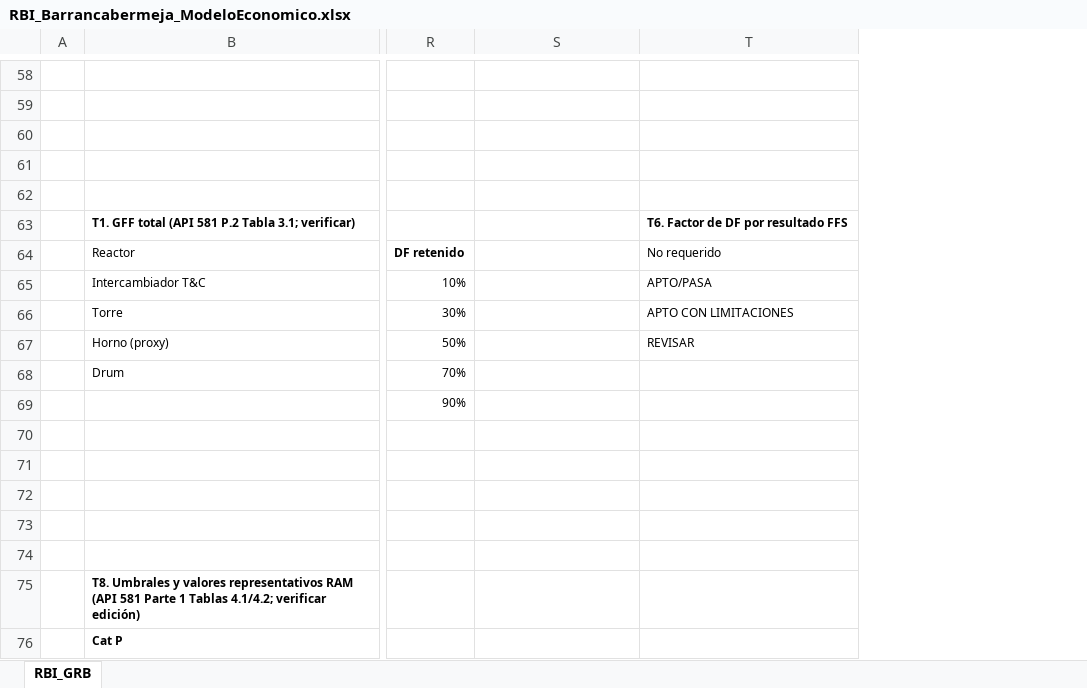
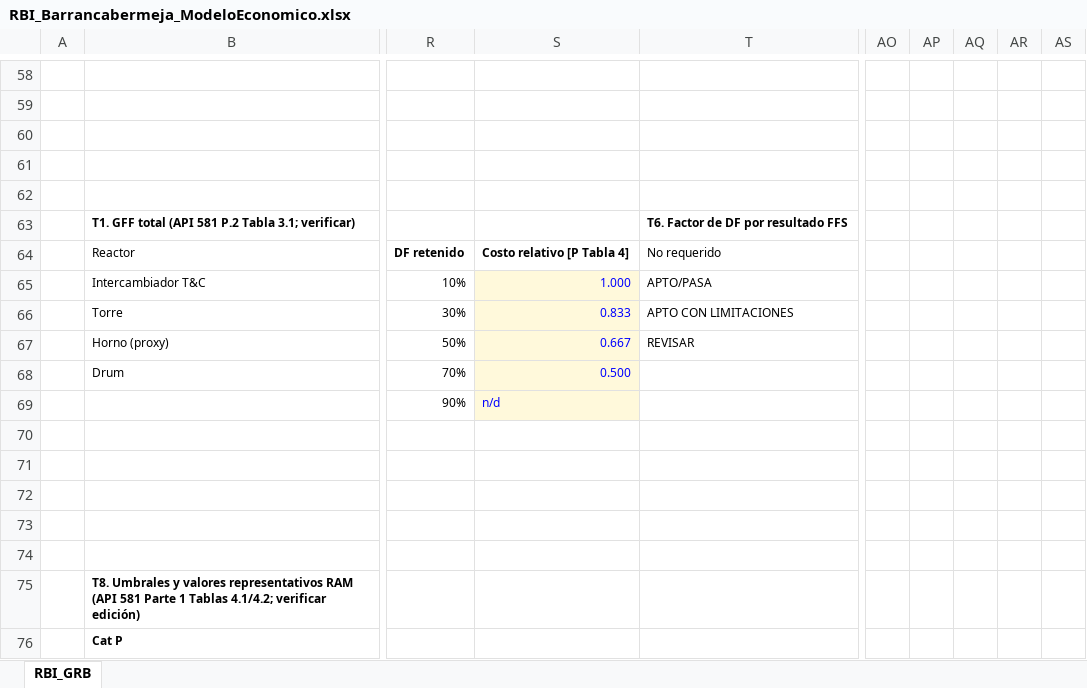
Before and after one commit to RAULGONZALEZ12345/Python__MonteCarloMethodInMaterialScience, an Excel workbook: RBI_Barrancabermeja/RBI_Barrancabermeja_ModeloEconomico.xlsx, sheet RBI_GRB, drawn as a sheet; only a part is shown, gaps mark what is left out; values as stored, in another font and other column widths than the file's, no borders; charts and pictures not drawn; the diff covers the shown part only; the diff names each change by its address in the sheet, - before the commit and + after, or states it on an @@ line.

```diff
--- a/RBI_Barrancabermeja/RBI_Barrancabermeja_ModeloEconomico.xlsx (sheet RBI_GRB)
+++ b/RBI_Barrancabermeja/RBI_Barrancabermeja_ModeloEconomico.xlsx (sheet RBI_GRB)
+column AO, empty
+column AP, empty
+column AQ, empty
+column AR, empty
+column AS, empty
-S64: (empty)
+S64: Costo relativo [P Tabla 4]
-S65: (empty)
+S65: 1.000
-S65:S69 fill: none
+S65:S69 fill: #FFF9DB
-S66: (empty)
+S66: 0.833
-S67: (empty)
+S67: 0.667
-S68: (empty)
+S68: 0.500
-S69: (empty)
+S69: n/d
```
Also changed, not shown: 13 added rows elsewhere in this sheet, formulas that keep their value, charts or pictures, 2 other files.
